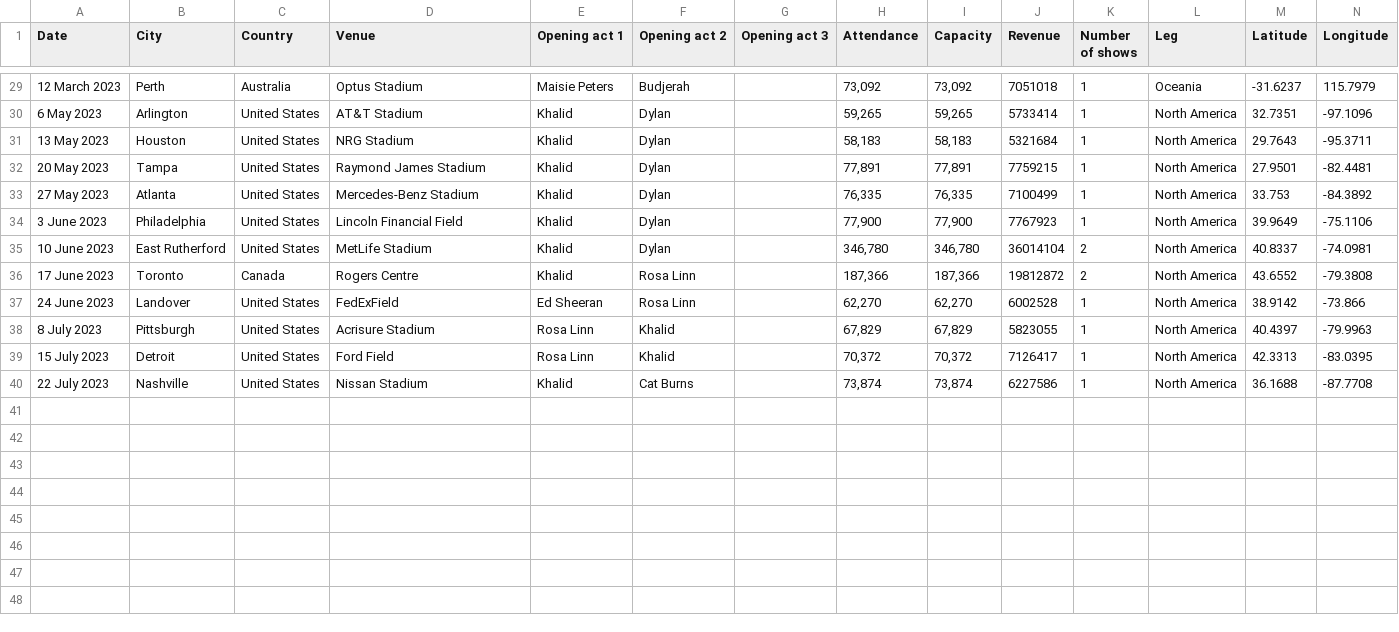
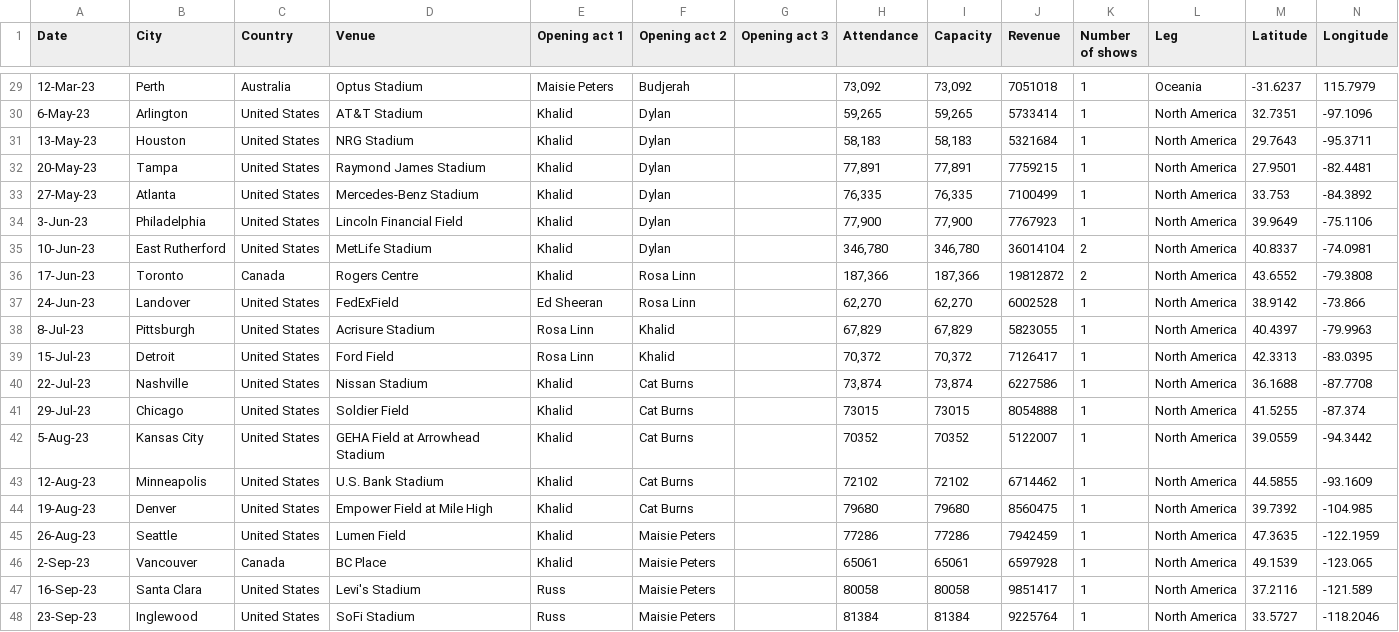
Before and after one commit to JessalynLim/FIT3179, a CSV file: assignment2/data/tour_data_by_location.csv, drawn as a sheet; only a part is shown, gaps mark what is left out; the diff covers the shown part only.

Commit message:
update data

```diff
--- a/assignment2/data/tour_data_by_location.csv
+++ b/assignment2/data/tour_data_by_location.csv
@@ -29,12 +29,20 @@ Date,City,Country,Venue,Opening act 1,Opening act 2,Opening act 3,Attendance,Cap
-12 March 2023,Perth,Australia,Optus Stadium,Maisie Peters,Budjerah,,"73,092","73,092",7051018,1,Oceania,-31.6237,115.7979
-6 May 2023,Arlington,United States,AT&T Stadium,Khalid,Dylan,,"59,265","59,265",5733414,1,North America,32.7351,-97.1096
-13 May 2023,Houston,United States,NRG Stadium,Khalid,Dylan,,"58,183","58,183",5321684,1,North America,29.7643,-95.3711
-20 May 2023,Tampa,United States,Raymond James Stadium,Khalid,Dylan,,"77,891","77,891",7759215,1,North America,27.9501,-82.4481
-27 May 2023,Atlanta,United States,Mercedes-Benz Stadium,Khalid,Dylan,,"76,335","76,335",7100499,1,North America,33.753,-84.3892
-3 June 2023,Philadelphia,United States,Lincoln Financial Field,Khalid,Dylan,,"77,900","77,900",7767923,1,North America,39.9649,-75.1106
-10 June 2023,East Rutherford,United States,MetLife Stadium,Khalid,Dylan,,"346,780","346,780",36014104,2,North America,40.8337,-74.0981
-17 June 2023,Toronto,Canada,Rogers Centre,Khalid,Rosa Linn,,"187,366","187,366",19812872,2,North America,43.6552,-79.3808
-24 June 2023,Landover,United States,FedExField,Ed Sheeran,Rosa Linn,,"62,270","62,270",6002528,1,North America,38.9142,-73.866
-8 July 2023,Pittsburgh,United States,Acrisure Stadium,Rosa Linn,Khalid,,"67,829","67,829",5823055,1,North America,40.4397,-79.9963
-15 July 2023,Detroit,United States,Ford Field,Rosa Linn,Khalid,,"70,372","70,372",7126417,1,North America,42.3313,-83.0395
-22 July 2023,Nashville,United States,Nissan Stadium,Khalid,Cat Burns,,"73,874","73,874",6227586,1,North America,36.1688,-87.7708
+12-Mar-23,Perth,Australia,Optus Stadium,Maisie Peters,Budjerah,,"73,092","73,092",7051018,1,Oceania,-31.6237,115.7979
+6-May-23,Arlington,United States,AT&T Stadium,Khalid,Dylan,,"59,265","59,265",5733414,1,North America,32.7351,-97.1096
+13-May-23,Houston,United States,NRG Stadium,Khalid,Dylan,,"58,183","58,183",5321684,1,North America,29.7643,-95.3711
+20-May-23,Tampa,United States,Raymond James Stadium,Khalid,Dylan,,"77,891","77,891",7759215,1,North America,27.9501,-82.4481
+27-May-23,Atlanta,United States,Mercedes-Benz Stadium,Khalid,Dylan,,"76,335","76,335",7100499,1,North America,33.753,-84.3892
+3-Jun-23,Philadelphia,United States,Lincoln Financial Field,Khalid,Dylan,,"77,900","77,900",7767923,1,North America,39.9649,-75.1106
+10-Jun-23,East Rutherford,United States,MetLife Stadium,Khalid,Dylan,,"346,780","346,780",36014104,2,North America,40.8337,-74.0981
+17-Jun-23,Toronto,Canada,Rogers Centre,Khalid,Rosa Linn,,"187,366","187,366",19812872,2,North America,43.6552,-79.3808
+24-Jun-23,Landover,United States,FedExField,Ed Sheeran,Rosa Linn,,"62,270","62,270",6002528,1,North America,38.9142,-73.866
+8-Jul-23,Pittsburgh,United States,Acrisure Stadium,Rosa Linn,Khalid,,"67,829","67,829",5823055,1,North America,40.4397,-79.9963
+15-Jul-23,Detroit,United States,Ford Field,Rosa Linn,Khalid,,"70,372","70,372",7126417,1,North America,42.3313,-83.0395
+22-Jul-23,Nashville,United States,Nissan Stadium,Khalid,Cat Burns,,"73,874","73,874",6227586,1,North America,36.1688,-87.7708
+29-Jul-23,Chicago,United States,Soldier Field,Khalid,Cat Burns,,73015,73015,8054888,1,North America,41.5255,-87.374
+5-Aug-23,Kansas City,United States,GEHA Field at Arrowhead Stadium,Khalid,Cat Burns,,70352,70352,5122007,1,North America,39.0559,-94.3442
+12-Aug-23,Minneapolis,United States,U.S. Bank Stadium,Khalid,Cat Burns,,72102,72102,6714462,1,North America,44.5855,-93.1609
+19-Aug-23,Denver,United States,Empower Field at Mile High,Khalid,Cat Burns,,79680,79680,8560475,1,North America,39.7392,-104.985
+26-Aug-23,Seattle,United States,Lumen Field,Khalid,Maisie Peters,,77286,77286,7942459,1,North America,47.3635,-122.1959
+2-Sep-23,Vancouver,Canada,BC Place,Khalid,Maisie Peters,,65061,65061,6597928,1,North America,49.1539,-123.065
+16-Sep-23,Santa Clara,United States,Levi's Stadium,Russ,Maisie Peters,,80058,80058,9851417,1,North America,37.2116,-121.589
+23-Sep-23,Inglewood,United States,SoFi Stadium,Russ,Maisie Peters,,81384,81384,9225764,1,North America,33.5727,-118.2046
```
Also changed, not shown: 27 edited cells elsewhere in this file, assignment2/data/tour_data_by_date.csv, 1 other file.
